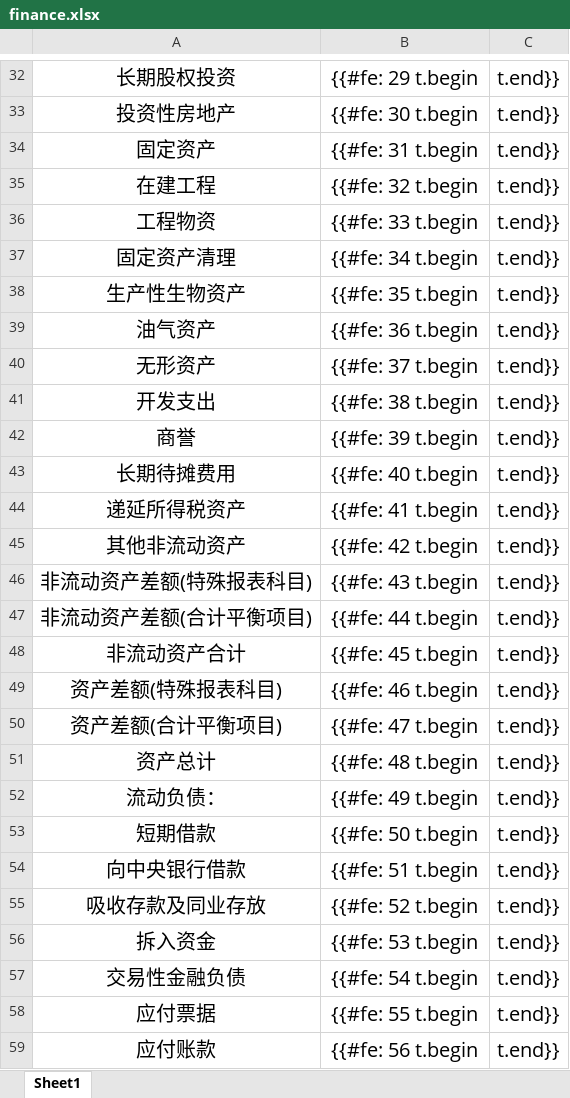
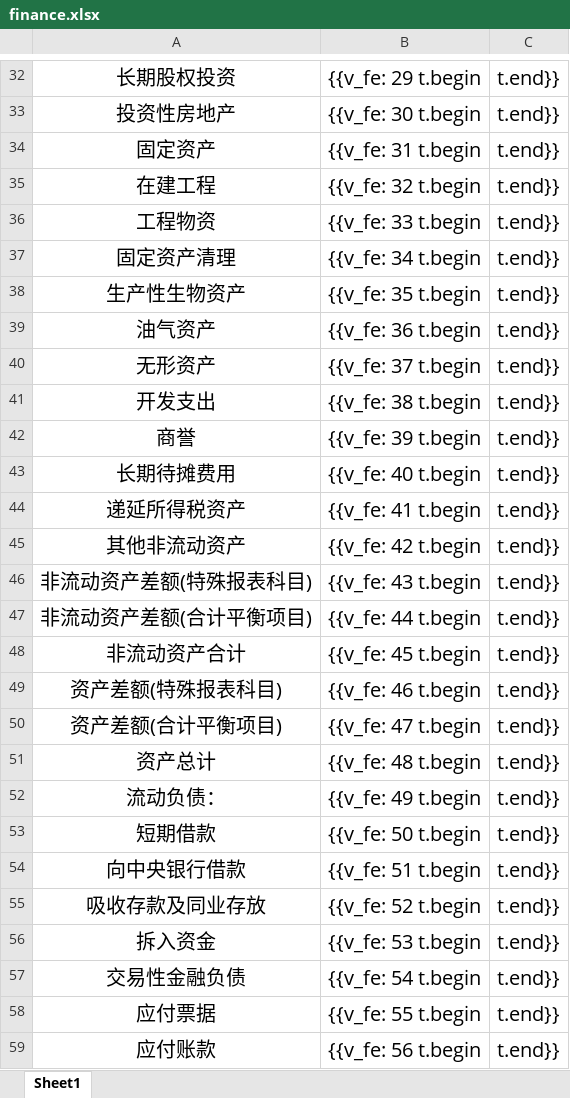
Before and after one commit to rockychen1221/easypoi-demo, an Excel workbook: src/main/resources/excel/finance.xlsx, sheet Sheet1, drawn as a sheet; only a part is shown, gaps mark what is left out; values as stored, in another font and other column widths than the file's, no borders; the diff covers the shown part only; the diff names each change by its address in the sheet, - before the commit and + after, or states it on an @@ line.

```diff
--- a/src/main/resources/excel/finance.xlsx (sheet Sheet1)
+++ b/src/main/resources/excel/finance.xlsx (sheet Sheet1)
-B32: {{#fe: 29 t.begin
+B32: {{v_fe: 29 t.begin
-B33: {{#fe: 30 t.begin
+B33: {{v_fe: 30 t.begin
-B34: {{#fe: 31 t.begin
+B34: {{v_fe: 31 t.begin
-B35: {{#fe: 32 t.begin
+B35: {{v_fe: 32 t.begin
-B36: {{#fe: 33 t.begin
+B36: {{v_fe: 33 t.begin
-B37: {{#fe: 34 t.begin
+B37: {{v_fe: 34 t.begin
-B38: {{#fe: 35 t.begin
+B38: {{v_fe: 35 t.begin
-B39: {{#fe: 36 t.begin
+B39: {{v_fe: 36 t.begin
-B40: {{#fe: 37 t.begin
+B40: {{v_fe: 37 t.begin
-B41: {{#fe: 38 t.begin
+B41: {{v_fe: 38 t.begin
-B42: {{#fe: 39 t.begin
+B42: {{v_fe: 39 t.begin
-B43: {{#fe: 40 t.begin
+B43: {{v_fe: 40 t.begin
-B44: {{#fe: 41 t.begin
+B44: {{v_fe: 41 t.begin
-B45: {{#fe: 42 t.begin
+B45: {{v_fe: 42 t.begin
-B46: {{#fe: 43 t.begin
+B46: {{v_fe: 43 t.begin
-B47: {{#fe: 44 t.begin
+B47: {{v_fe: 44 t.begin
-B48: {{#fe: 45 t.begin
+B48: {{v_fe: 45 t.begin
-B49: {{#fe: 46 t.begin
+B49: {{v_fe: 46 t.begin
-B50: {{#fe: 47 t.begin
+B50: {{v_fe: 47 t.begin
-B51: {{#fe: 48 t.begin
+B51: {{v_fe: 48 t.begin
-B52: {{#fe: 49 t.begin
+B52: {{v_fe: 49 t.begin
-B53: {{#fe: 50 t.begin
+B53: {{v_fe: 50 t.begin
-B54: {{#fe: 51 t.begin
+B54: {{v_fe: 51 t.begin
-B55: {{#fe: 52 t.begin
+B55: {{v_fe: 52 t.begin
-B56: {{#fe: 53 t.begin
+B56: {{v_fe: 53 t.begin
-B57: {{#fe: 54 t.begin
+B57: {{v_fe: 54 t.begin
-B58: {{#fe: 55 t.begin
+B58: {{v_fe: 55 t.begin
-B59: {{#fe: 56 t.begin
+B59: {{v_fe: 56 t.begin
```
Also changed, not shown: 81 edited cells elsewhere in this sheet, src/main/resources/excel/singlesheet.xlsx, target/classes/excel/finance.xlsx, 47 other files.
